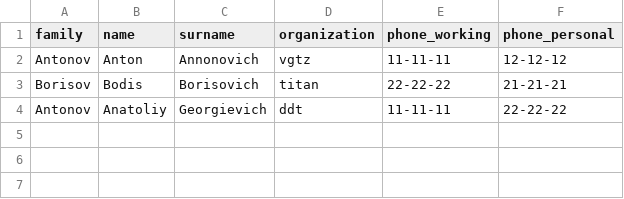
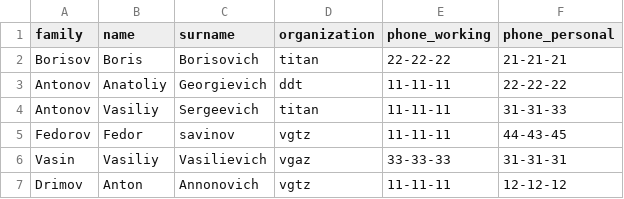
Before and after one commit to ilyapopov400/TestWorkEffectivemobile, a CSV file: scr/db_phone.csv, drawn as a sheet.

```diff
--- a/scr/db_phone.csv
+++ b/scr/db_phone.csv
@@ -1,4 +1,7 @@
 family,name,surname,organization,phone_working,phone_personal
-Antonov,Anton,Annonovich,vgtz,11-11-11,12-12-12
-Borisov,Bodis,Borisovich,titan,22-22-22,21-21-21
+Borisov,Boris,Borisovich,titan,22-22-22,21-21-21
 Antonov,Anatoliy,Georgievich,ddt,11-11-11,22-22-22
+Antonov,Vasiliy,Sergeevich,titan,11-11-11,31-31-33
+Fedorov,Fedor,savinov,vgtz,11-11-11,44-43-45
+Vasin,Vasiliy,Vasilievich,vgaz,33-33-33,31-31-31
+Drimov,Anton,Annonovich,vgtz,11-11-11,12-12-12
```
Also changed, not shown: scr/db_phone_copy.csv, 1 other file.
